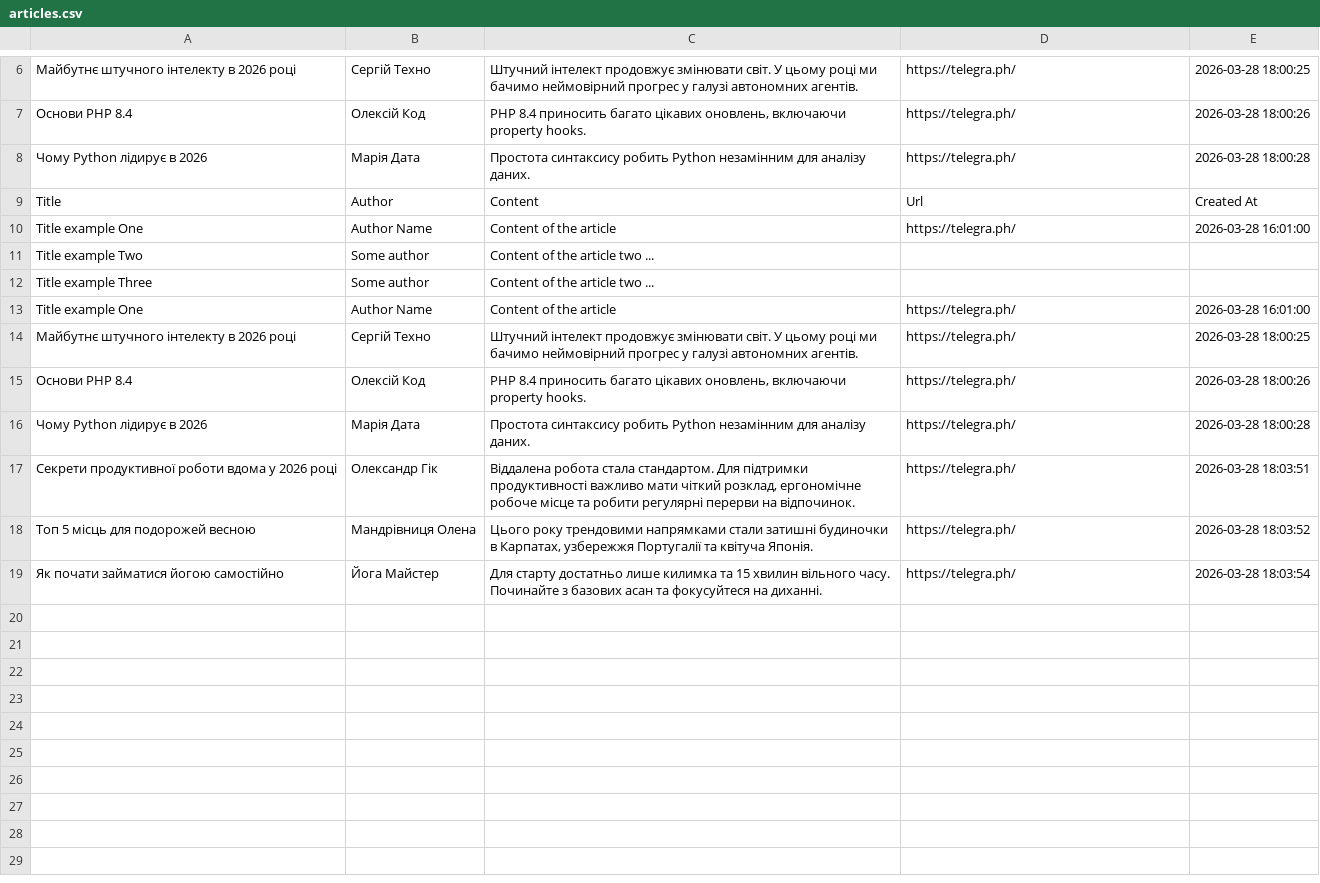
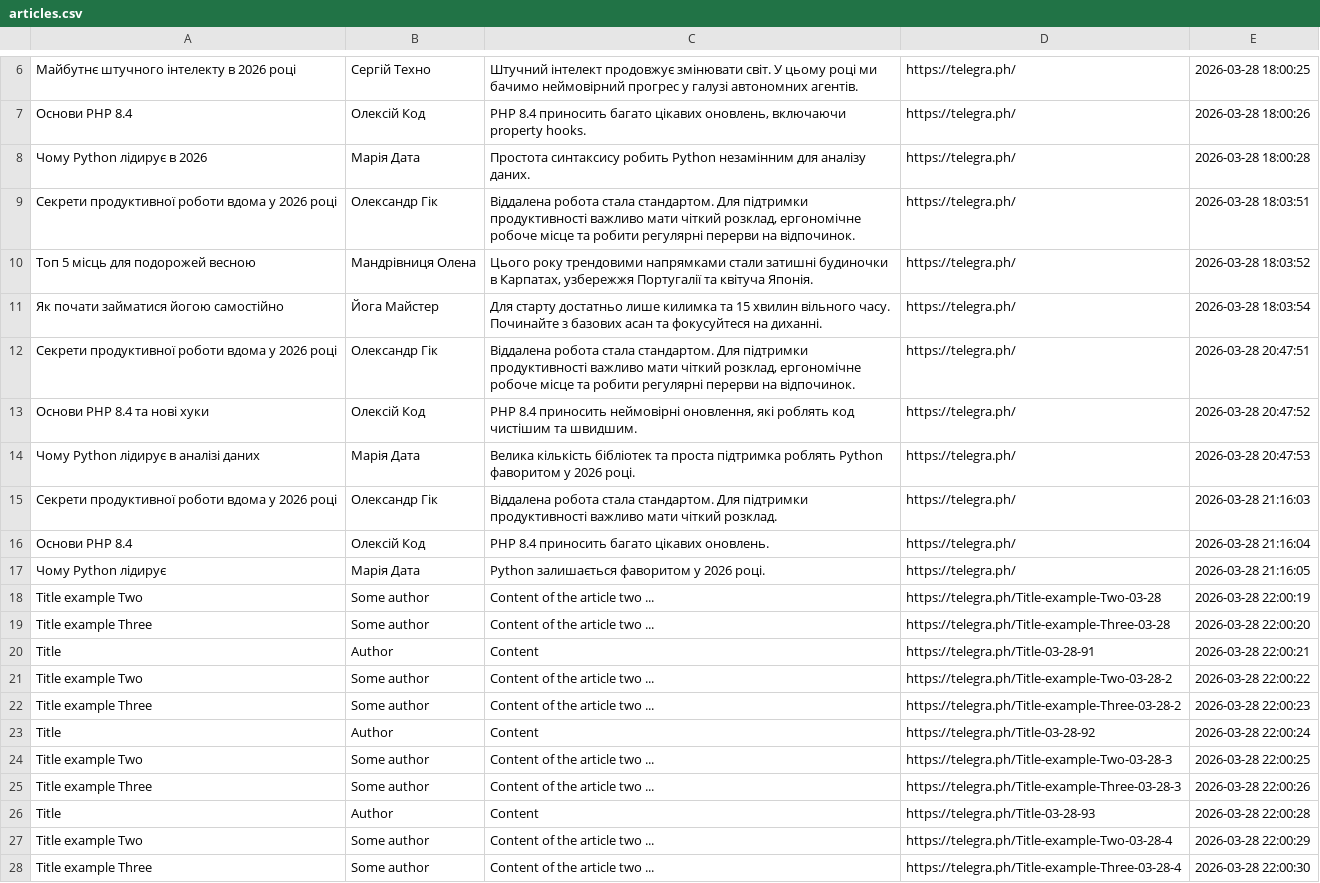
Before and after one commit to Kiberweb/telegraph-bot, a CSV file: data/articles.csv, drawn as a sheet; only a part is shown, gaps mark what is left out; removed rows and columns are numbered as before the commit, all else as after; the diff names each change by its address in the sheet, - before the commit and + after, or states it on an @@ line.

Commit message:
Update data structure files

```diff
--- a/data/articles.csv
+++ b/data/articles.csv
-row 9: Title | Author | Content | Url | Created At
-row 10: Title example One | Author Name | Content of the article | https://telegra.ph/ | 2026-03-28 16:01:00
-row 11: Title example Two | Some author | Content of the article two ...
-row 12: Title example Three | Some author | Content of the article two ...
-row 13: Title example One | Author Name | Content of the article | https://telegra.ph/ | 2026-03-28 16:01:00
-row 14: Майбутнє штучного інтелекту в 2026 році | Сергій Техно | Штучний інтелект продовжує змінювати світ. У цьому році ми бачимо неймовірний прогрес у галузі автономних агентів. | https://telegra.ph/ | 2026-03-28 18:00:25
-row 15: Основи PHP 8.4 | Олексій Код | PHP 8.4 приносить багато цікавих оновлень, включаючи property hooks. | https://telegra.ph/ | 2026-03-28 18:00:26
-row 16: Чому Python лідирує в 2026 | Марія Дата | Простота синтаксису робить Python незамінним для аналізу даних. | https://telegra.ph/ | 2026-03-28 18:00:28
+row 12: Секрети продуктивної роботи вдома у 2026 році | Олександр Гік | Віддалена робота стала стандартом. Для підтримки продуктивності важливо мати чіткий розклад, ергономічне робоче місце та робити регулярні перерви на відпочинок. | https://telegra.ph/ | 2026-03-28 20:47:51
+row 13: Основи PHP 8.4 та нові хуки | Олексій Код | PHP 8.4 приносить неймовірні оновлення, які роблять код чистішим та швидшим. | https://telegra.ph/ | 2026-03-28 20:47:52
+row 14: Чому Python лідирує в аналізі даних | Марія Дата | Велика кількість бібліотек та проста підтримка роблять Python фаворитом у 2026 році. | https://telegra.ph/ | 2026-03-28 20:47:53
+row 15: Секрети продуктивної роботи вдома у 2026 році | Олександр Гік | Віддалена робота стала стандартом. Для підтримки продуктивності важливо мати чіткий розклад. | https://telegra.ph/ | 2026-03-28 21:16:03
+row 16: Основи PHP 8.4 | Олексій Код | PHP 8.4 приносить багато цікавих оновлень. | https://telegra.ph/ | 2026-03-28 21:16:04
+row 17: Чому Python лідирує | Марія Дата | Python залишається фаворитом у 2026 році. | https://telegra.ph/ | 2026-03-28 21:16:05
+row 18: Title example Two | Some author | Content of the article two ... | https://telegra.ph/Title-example-Two-03-28 | 2026-03-28 22:00:19
+row 19: Title example Three | Some author | Content of the article two ... | https://telegra.ph/Title-example-Three-03-28 | 2026-03-28 22:00:20
+row 20: Title | Author | Content | https://telegra.ph/Title-03-28-91 | 2026-03-28 22:00:21
+row 21: Title example Two | Some author | Content of the article two ... | https://telegra.ph/Title-example-Two-03-28-2 | 2026-03-28 22:00:22
+row 22: Title example Three | Some author | Content of the article two ... | https://telegra.ph/Title-example-Three-03-28-2 | 2026-03-28 22:00:23
+row 23: Title | Author | Content | https://telegra.ph/Title-03-28-92 | 2026-03-28 22:00:24
+row 24: Title example Two | Some author | Content of the article two ... | https://telegra.ph/Title-example-Two-03-28-3 | 2026-03-28 22:00:25
+row 25: Title example Three | Some author | Content of the article two ... | https://telegra.ph/Title-example-Three-03-28-3 | 2026-03-28 22:00:26
+row 26: Title | Author | Content | https://telegra.ph/Title-03-28-93 | 2026-03-28 22:00:28
+row 27: Title example Two | Some author | Content of the article two ... | https://telegra.ph/Title-example-Two-03-28-4 | 2026-03-28 22:00:29
+row 28: Title example Three | Some author | Content of the article two ... | https://telegra.ph/Title-example-Three-03-28-4 | 2026-03-28 22:00:30
```
Also changed, not shown: 7 other files.
